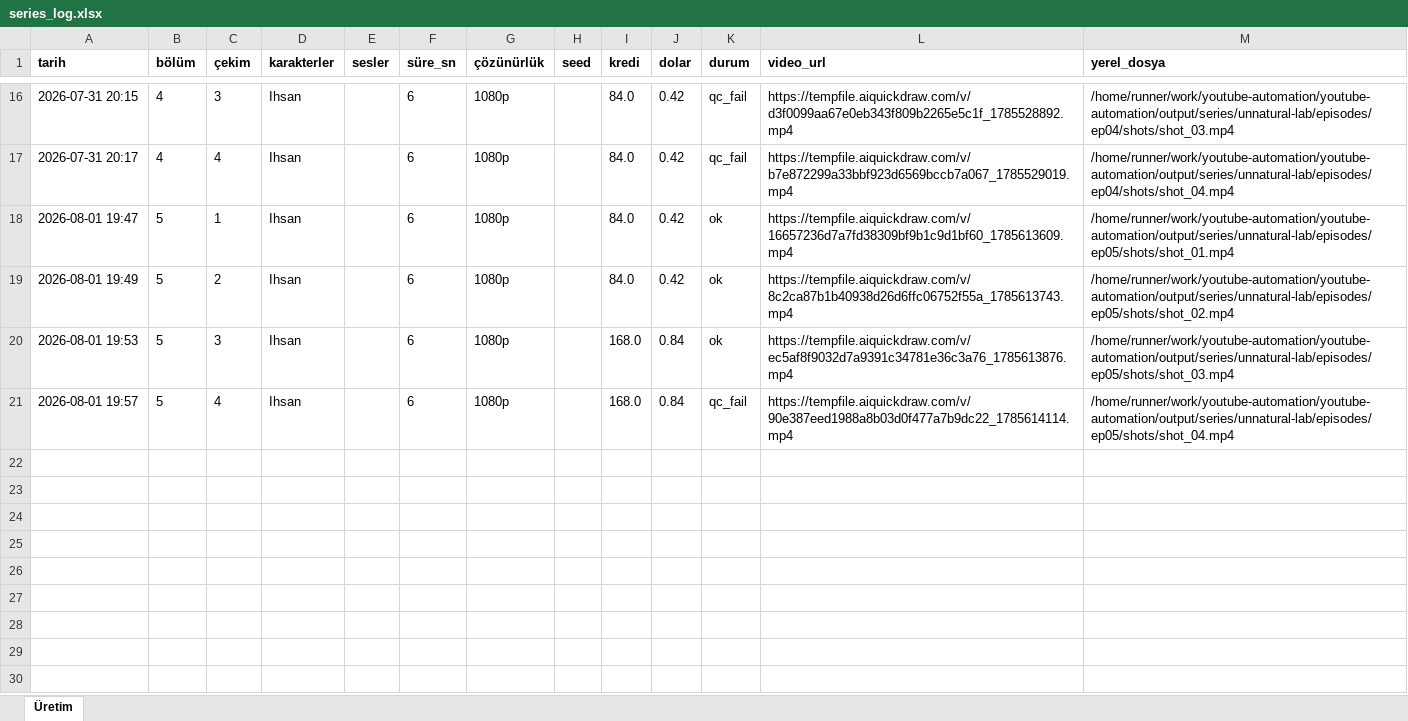
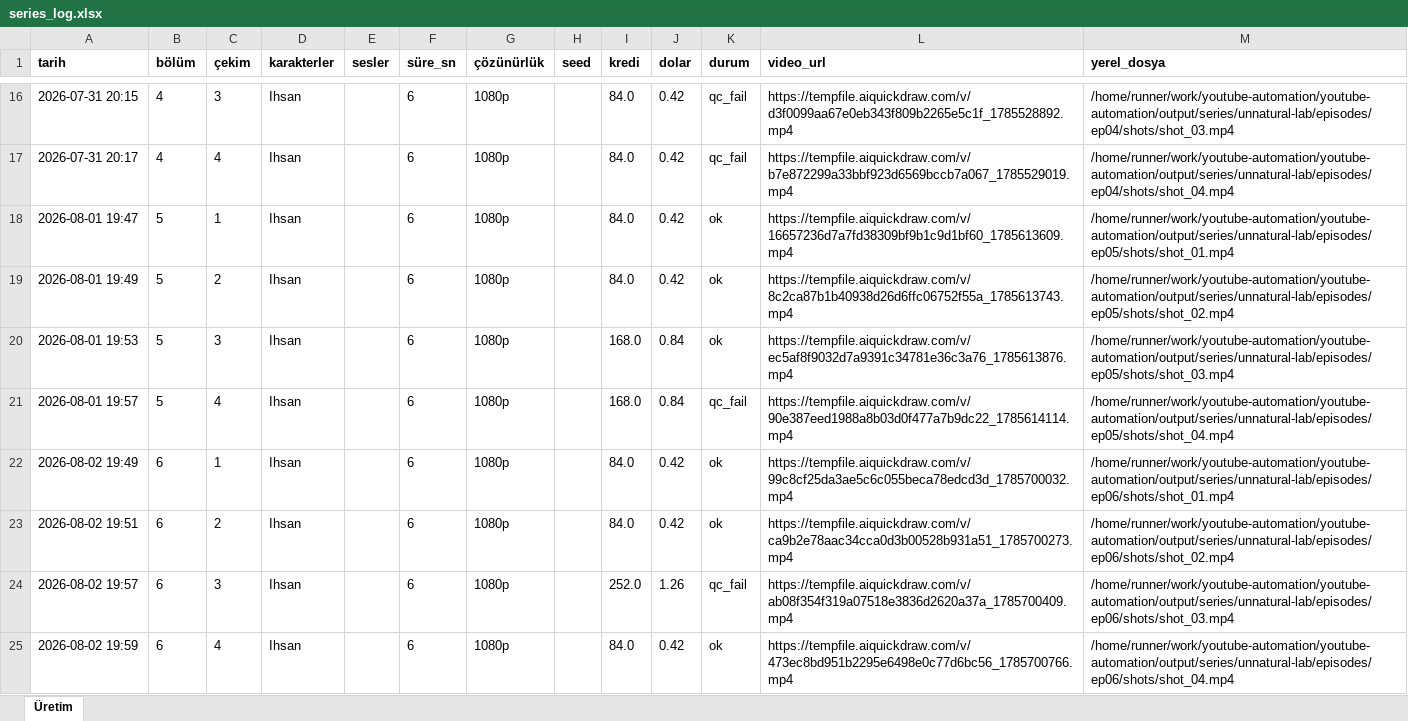
Before and after one commit to Wolkchen00/youtube-automation, an Excel workbook: sentinal_ihsan/unnatural-lab/series_log.xlsx, sheet Üretim, drawn as a sheet; only a part is shown, gaps mark what is left out; values as stored, in another font and other column widths than the file's, no borders; the diff names each change by its address in the sheet, - before the commit and + after, or states it on an @@ line.

```diff
--- a/sentinal_ihsan/unnatural-lab/series_log.xlsx (sheet Üretim)
+++ b/sentinal_ihsan/unnatural-lab/series_log.xlsx (sheet Üretim)
+row 22: 2026-08-02 19:49 | 6 | 1 | Ihsan |  | 6 | 1080p |  | 84.0 | 0.42 | ok | https://tempfile.aiquickdraw.com/v/99c8cf25da3ae5c6c055beca78edcd3d_1785700032.mp4 | /home/runner/work/youtube-automation/youtube-automation/output/series/unnatural-lab/episodes/ep06/shots/shot_01.mp4
+row 23: 2026-08-02 19:51 | 6 | 2 | Ihsan |  | 6 | 1080p |  | 84.0 | 0.42 | ok | https://tempfile.aiquickdraw.com/v/ca9b2e78aac34cca0d3b00528b931a51_1785700273.mp4 | /home/runner/work/youtube-automation/youtube-automation/output/series/unnatural-lab/episodes/ep06/shots/shot_02.mp4
+row 24: 2026-08-02 19:57 | 6 | 3 | Ihsan |  | 6 | 1080p |  | 252.0 | 1.26 | qc_fail | https://tempfile.aiquickdraw.com/v/ab08f354f319a07518e3836d2620a37a_1785700409.mp4 | /home/runner/work/youtube-automation/youtube-automation/output/series/unnatural-lab/episodes/ep06/shots/shot_03.mp4
+row 25: 2026-08-02 19:59 | 6 | 4 | Ihsan |  | 6 | 1080p |  | 84.0 | 0.42 | ok | https://tempfile.aiquickdraw.com/v/473ec8bd951b2295e6498e0c77d6bc56_1785700766.mp4 | /home/runner/work/youtube-automation/youtube-automation/output/series/unnatural-lab/episodes/ep06/shots/shot_04.mp4
```
Also changed, not shown: 11 other files.
